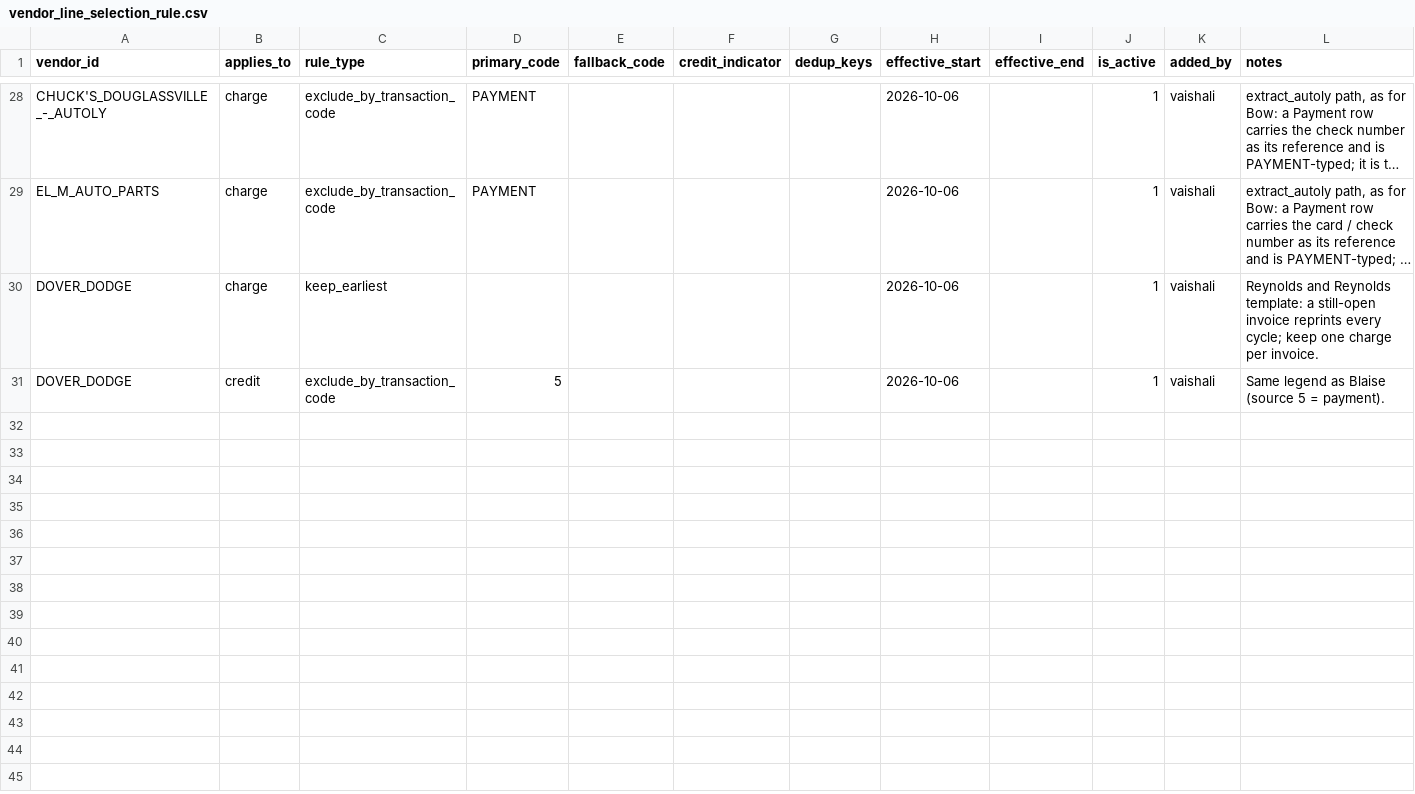
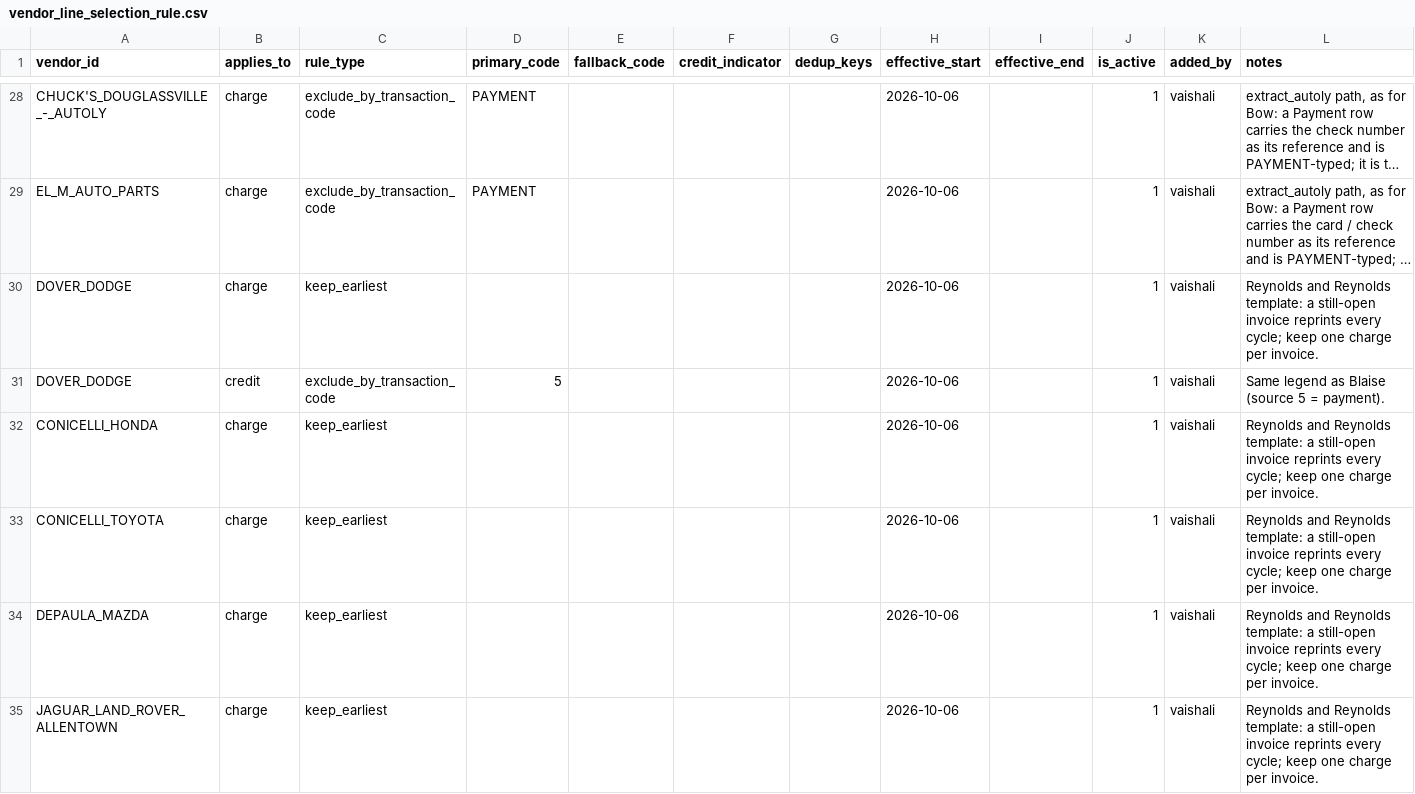
Before and after one commit to ayush-dg/vive-reconciliation-project, a CSV file: dbt/vive_recon/seeds/vendor_line_selection_rule.csv, drawn as a sheet; only a part is shown, gaps mark what is left out; long unchanged cells end in …; the diff names each change by its address in the sheet, - before the commit and + after, or states it on an @@ line.

```diff
--- a/dbt/vive_recon/seeds/vendor_line_selection_rule.csv
+++ b/dbt/vive_recon/seeds/vendor_line_selection_rule.csv
+row 32: CONICELLI_HONDA | charge | keep_earliest |  |  |  |  | 2026-10-06 |  | 1 | vaishali | Reynolds and Reynolds template: a still-open invoice reprints every cycle; keep one charge per invoice.
+row 33: CONICELLI_TOYOTA | charge | keep_earliest |  |  |  |  | 2026-10-06 |  | 1 | vaishali | Reynolds and Reynolds template: a still-open invoice reprints every cycle; keep one charge per invoice.
+row 34: DEPAULA_MAZDA | charge | keep_earliest |  |  |  |  | 2026-10-06 |  | 1 | vaishali | Reynolds and Reynolds template: a still-open invoice reprints every cycle; keep one charge per invoice.
+row 35: JAGUAR_LAND_ROVER_ALLENTOWN | charge | keep_earliest |  |  |  |  | 2026-10-06 |  | 1 | vaishali | Reynolds and Reynolds template: a still-open invoice reprints every cycle; keep one charge per invoice.
```
Also changed, not shown: dbt/vive_recon/seeds/vendor_normalization_rule.csv, 4 other files.
